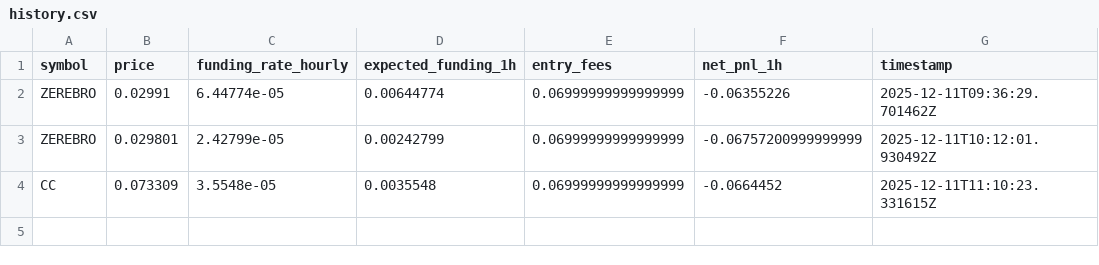
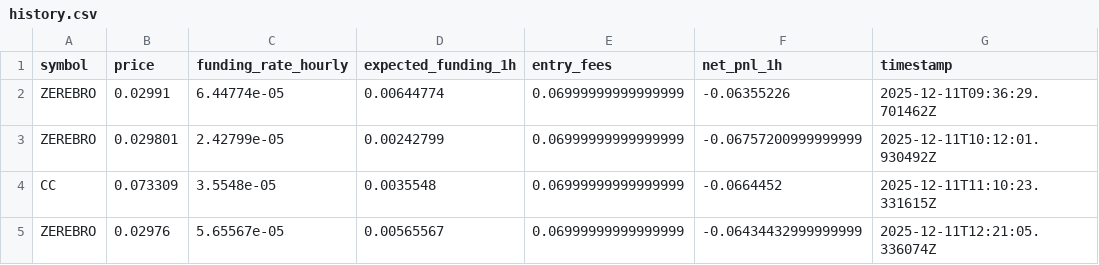
Before and after one commit to alimzhankhalelov/funding-hyperliquid, a CSV file: history.csv, drawn as a sheet.

```diff
--- a/history.csv
+++ b/history.csv
@@ -4 +4,2 @@ ZEREBRO,0.029801,2.42799e-05,0.00242799,0.06999999999999999,-0.06757200999999999
 CC,0.073309,3.5548e-05,0.0035548,0.06999999999999999,-0.0664452,2025-12-11T11:10:23.331615Z
+ZEREBRO,0.02976,5.65567e-05,0.00565567,0.06999999999999999,-0.06434432999999999,2025-12-11T12:21:05.336074Z
```
